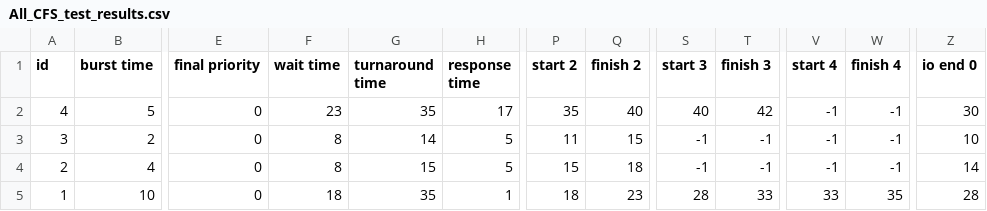
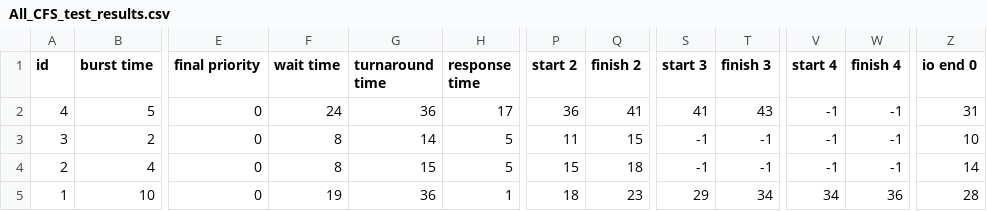
Before and after one commit to mattjax16/CS337-Operating-Systems, a CSV file: Projects/Proj3/data/Combined_Data/All_CFS_test_results.csv, drawn as a sheet; only a part is shown, gaps mark what is left out; the diff names each change by its address in the sheet, - before the commit and + after, or states it on an @@ line.

```diff
--- a/Projects/Proj3/data/Combined_Data/All_CFS_test_results.csv
+++ b/Projects/Proj3/data/Combined_Data/All_CFS_test_results.csv
-F2 (wait time): 23
+F2 (wait time): 24
-G2 (turnaround time): 35
+G2 (turnaround time): 36
-P2 (start 2): 35
+P2 (start 2): 36
-Q2 (finish 2): 40
+Q2 (finish 2): 41
-S2 (start 3): 40
+S2 (start 3): 41
-T2 (finish 3): 42
+T2 (finish 3): 43
-Z2 (io end 0): 30
+Z2 (io end 0): 31
-F5 (wait time): 18
+F5 (wait time): 19
-G5 (turnaround time): 35
+G5 (turnaround time): 36
-S5 (start 3): 28
+S5 (start 3): 29
-T5 (finish 3): 33
+T5 (finish 3): 34
-V5 (start 4): 33
+V5 (start 4): 34
-W5 (finish 4): 35
+W5 (finish 4): 36
```
Also changed, not shown: Projects/Proj3/data/Combined_Data/All_CFS_sim_results.csv, Projects/Proj3/data/Combined_Data/All_MLFQ_2_10_sim_results.csv, 7 other files.
